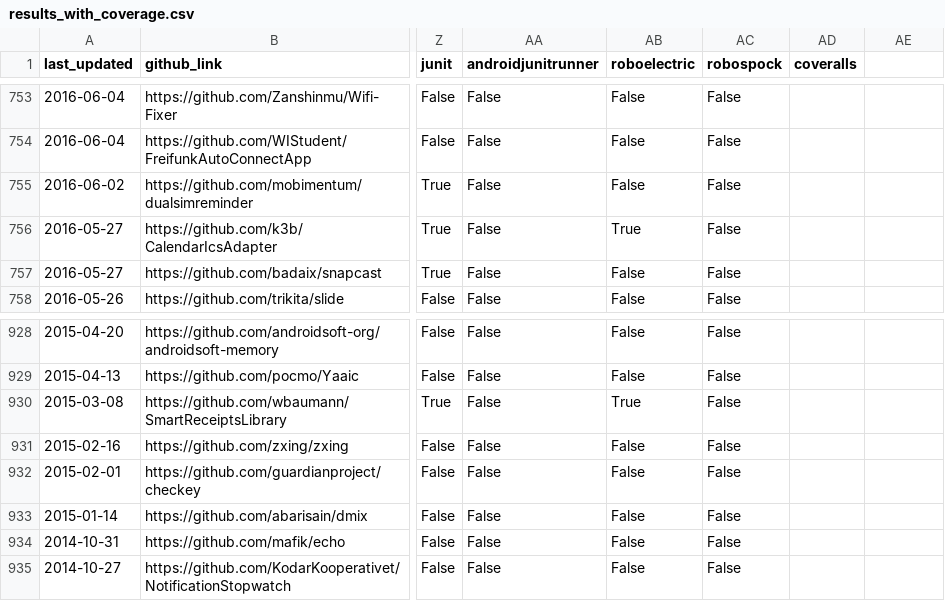
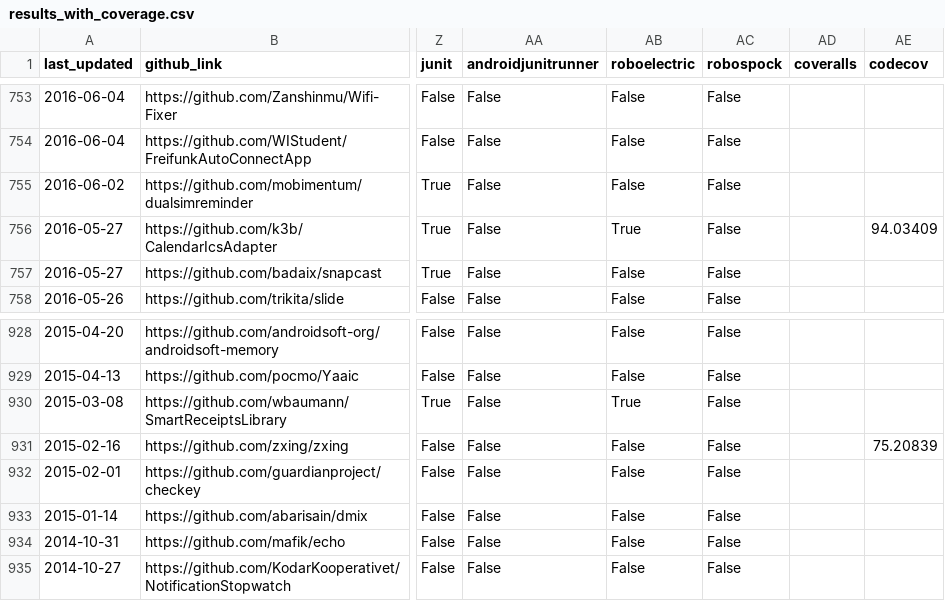
Before and after one commit to luiscruz/android_test_inspector, a CSV file: results_with_coverage.csv, drawn as a sheet; only a part is shown, gaps mark what is left out; the diff covers the shown part only; the diff names each change by its address in the sheet, - before the commit and + after, or states it on an @@ line.

```diff
--- a/results_with_coverage.csv
+++ b/results_with_coverage.csv
-AE1: (empty)
+AE1: codecov
-AE756 (codecov): (empty)
+AE756 (codecov): 94.03409
-AE931 (codecov): (empty)
+AE931 (codecov): 75.20839
```
Also changed, not shown: 10 edited cells elsewhere in this file, 4 other files.
